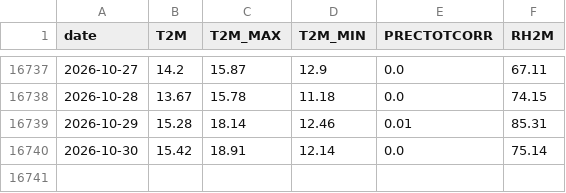
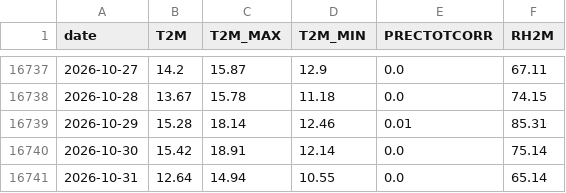
Before and after one commit to NixAILearn/nyc-climate-pulse, a CSV file: data/nyc_daily_latest.csv, drawn as a sheet; only a part is shown, gaps mark what is left out.

```diff
--- a/data/nyc_daily_latest.csv
+++ b/data/nyc_daily_latest.csv
@@ -16740 +16740,2 @@ date,T2M,T2M_MAX,T2M_MIN,PRECTOTCORR,RH2M
 2026-10-30,15.42,18.91,12.14,0.0,75.14
+2026-10-31,12.64,14.94,10.55,0.0,65.14
```
